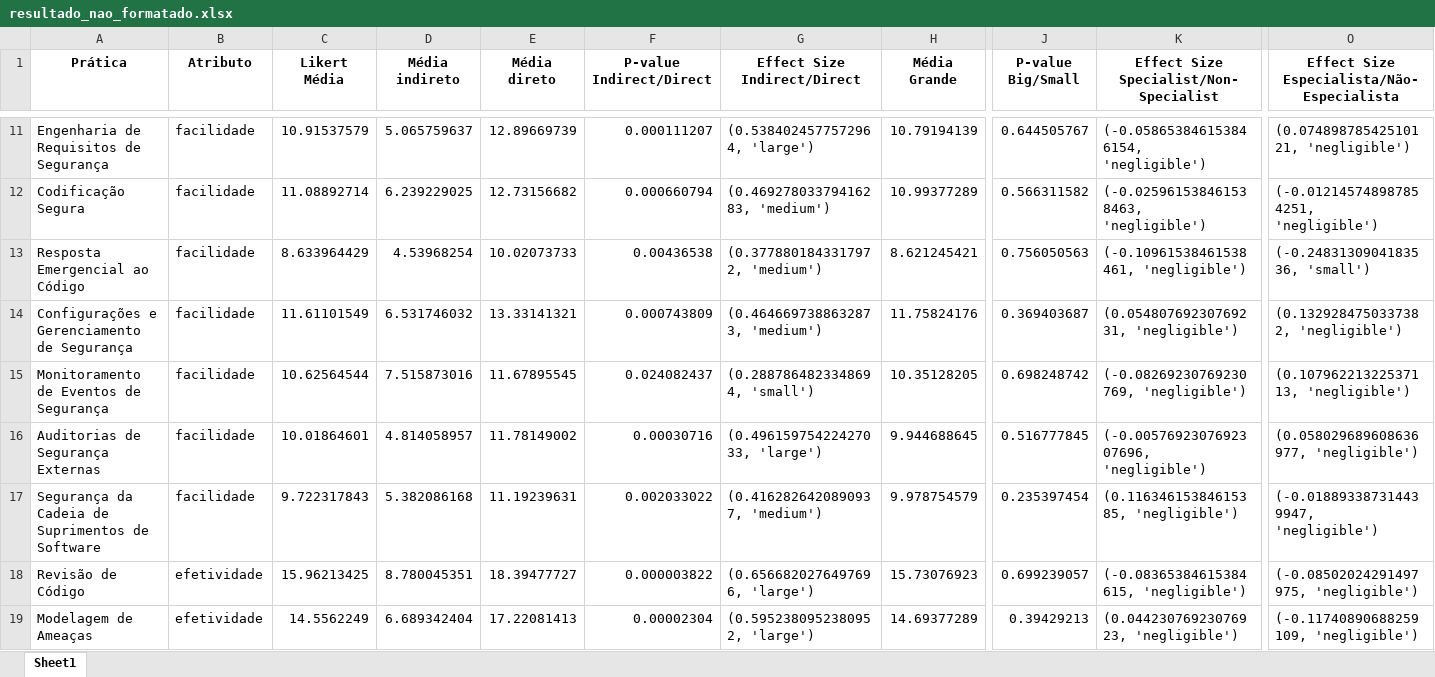
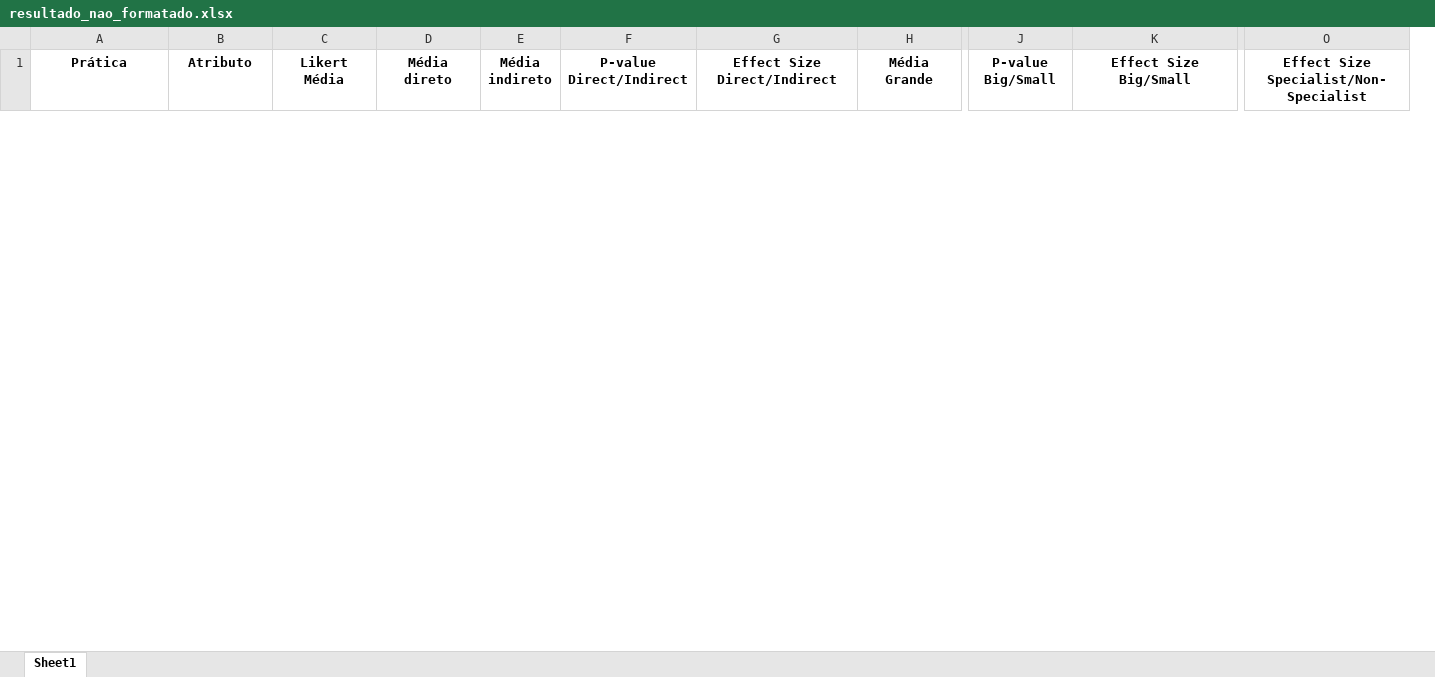
Before and after one commit to reset-ufc/appsec-practices-characterization-survey, an Excel workbook: resultado_nao_formatado.xlsx, sheet Sheet1, drawn as a sheet; only a part is shown, gaps mark what is left out; values as stored, in another font and other column widths than the file's, no borders; removed rows and columns are numbered as before the commit, all else as after; rows hold the shown columns only; the diff covers the shown part only; the diff names each change by its address in the sheet, - before the commit and + after, or states it on an @@ line.

```diff
--- a/resultado_nao_formatado.xlsx (sheet Sheet1)
+++ b/resultado_nao_formatado.xlsx (sheet Sheet1)
-column D (Média indireto), empty
+column E (Média indireto), empty
-F1: P-value Indirect/Direct
+F1: P-value Direct/Indirect
-G1: Effect Size Indirect/Direct
+G1: Effect Size Direct/Indirect
-K1: Effect Size Specialist/Non-Specialist
+K1: Effect Size Big/Small
-O1: Effect Size Especialista/Não-Especialista
+O1: Effect Size Specialist/Non-Specialist
-row 11: Engenharia de Requisitos de Segurança | facilidade | 10.91537579 | 5.065759637 | 12.89669739 | 0.000111207 | (0.5384024577572964, 'large') | 10.79194139 | 0.644505767 | (-0.058653846153846154, 'negligible') | (0.07489878542510121, 'negligible')
-row 12: Codificação Segura | facilidade | 11.08892714 | 6.239229025 | 12.73156682 | 0.000660794 | (0.46927803379416283, 'medium') | 10.99377289 | 0.566311582 | (-0.025961538461538463, 'negligible') | (-0.012145748987854251, 'negligible')
-row 13: Resposta Emergencial ao Código | facilidade | 8.633964429 | 4.53968254 | 10.02073733 | 0.00436538 | (0.3778801843317972, 'medium') | 8.621245421 | 0.756050563 | (-0.10961538461538461, 'negligible') | (-0.2483130904183536, 'small')
-row 14: Configurações e Gerenciamento de Segurança | facilidade | 11.61101549 | 6.531746032 | 13.33141321 | 0.000743809 | (0.4646697388632873, 'medium') | 11.75824176 | 0.369403687 | (0.05480769230769231, 'negligible') | (0.1329284750337382, 'negligible')
-row 15: Monitoramento de Eventos de Segurança | facilidade | 10.62564544 | 7.515873016 | 11.67895545 | 0.024082437 | (0.2887864823348694, 'small') | 10.35128205 | 0.698248742 | (-0.08269230769230769, 'negligible') | (0.10796221322537113, 'negligible')
-row 16: Auditorias de Segurança Externas | facilidade | 10.01864601 | 4.814058957 | 11.78149002 | 0.00030716 | (0.49615975422427033, 'large') | 9.944688645 | 0.516777845 | (-0.0057692307692307696, 'negligible') | (0.058029689608636977, 'negligible')
-row 17: Segurança da Cadeia de Suprimentos de Software | facilidade | 9.722317843 | 5.382086168 | 11.19239631 | 0.002033022 | (0.4162826420890937, 'medium') | 9.978754579 | 0.235397454 | (0.11634615384615385, 'negligible') | (-0.018893387314439947, 'negligible')
-row 18: Revisão de Código | efetividade | 15.96213425 | 8.780045351 | 18.39477727 | 0.000003822 | (0.6566820276497696, 'large') | 15.73076923 | 0.699239057 | (-0.08365384615384615, 'negligible') | (-0.08502024291497975, 'negligible')
-row 19: Modelagem de Ameaças | efetividade | 14.5562249 | 6.689342404 | 17.22081413 | 0.00002304 | (0.5952380952380952, 'large') | 14.69377289 | 0.39429213 | (0.04423076923076923, 'negligible') | (-0.11740890688259109, 'negligible')
```
Also changed, not shown: 64 added rows and 55 removed rows elsewhere in this sheet, analise_formatada.xlsx, 1 other file.
